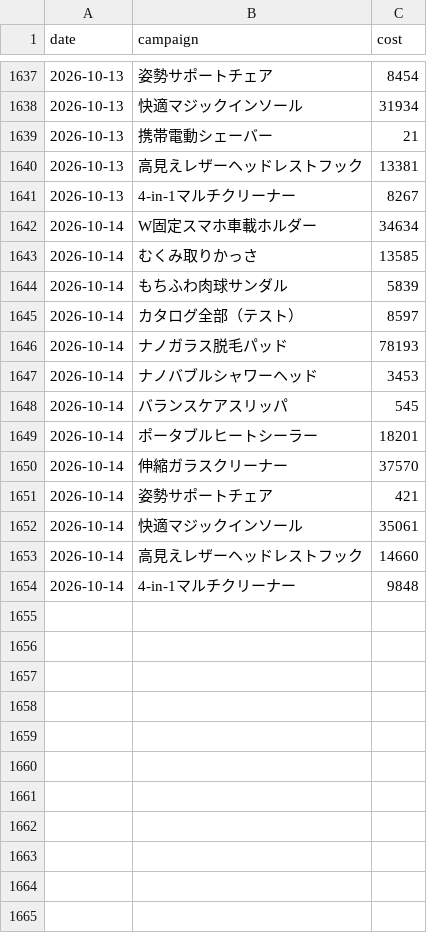
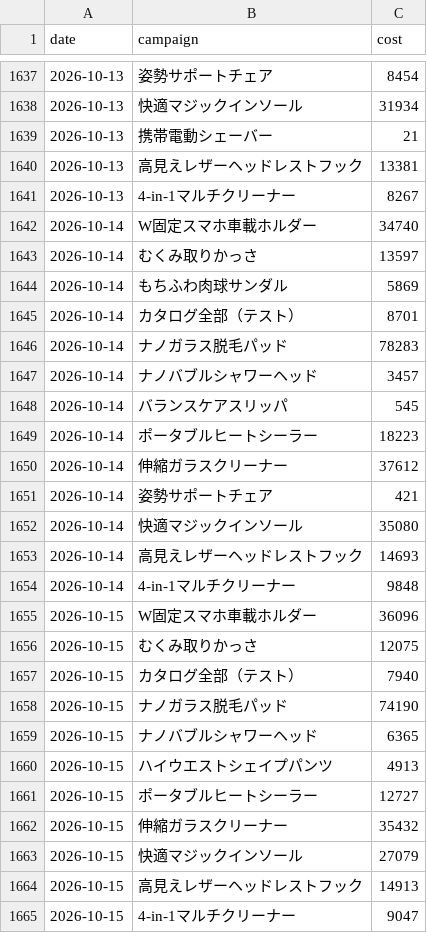
Before and after one commit to finracofficial-cmd/LOOana, a CSV file: data/daily/daily_ad.csv, drawn as a sheet; only a part is shown, gaps mark what is left out.

```diff
--- a/data/daily/daily_ad.csv
+++ b/data/daily/daily_ad.csv
@@ -1641,14 +1641,25 @@ date,campaign,cost
 2026-10-13,4-in-1マルチクリーナー,8267
-2026-10-14,W固定スマホ車載ホルダー,34634
-2026-10-14,むくみ取りかっさ,13585
-2026-10-14,もちふわ肉球サンダル,5839
-2026-10-14,カタログ全部（テスト）,8597
-2026-10-14,ナノガラス脱毛パッド,78193
-2026-10-14,ナノバブルシャワーヘッド,3453
+2026-10-14,W固定スマホ車載ホルダー,34740
+2026-10-14,むくみ取りかっさ,13597
+2026-10-14,もちふわ肉球サンダル,5869
+2026-10-14,カタログ全部（テスト）,8701
+2026-10-14,ナノガラス脱毛パッド,78283
+2026-10-14,ナノバブルシャワーヘッド,3457
 2026-10-14,バランスケアスリッパ,545
-2026-10-14,ポータブルヒートシーラー,18201
-2026-10-14,伸縮ガラスクリーナー,37570
+2026-10-14,ポータブルヒートシーラー,18223
+2026-10-14,伸縮ガラスクリーナー,37612
 2026-10-14,姿勢サポートチェア,421
-2026-10-14,快適マジックインソール,35061
-2026-10-14,高見えレザーヘッドレストフック,14660
+2026-10-14,快適マジックインソール,35080
+2026-10-14,高見えレザーヘッドレストフック,14693
 2026-10-14,4-in-1マルチクリーナー,9848
+2026-10-15,W固定スマホ車載ホルダー,36096
+2026-10-15,むくみ取りかっさ,12075
+2026-10-15,カタログ全部（テスト）,7940
+2026-10-15,ナノガラス脱毛パッド,74190
+2026-10-15,ナノバブルシャワーヘッド,6365
+2026-10-15,ハイウエストシェイプパンツ,4913
+2026-10-15,ポータブルヒートシーラー,12727
+2026-10-15,伸縮ガラスクリーナー,35432
+2026-10-15,快適マジックインソール,27079
+2026-10-15,高見えレザーヘッドレストフック,14913
+2026-10-15,4-in-1マルチクリーナー,9047
```
Also changed, not shown: data/budget-snapshots.csv, data/daily/daily_order_bands.csv, 10 other files.
